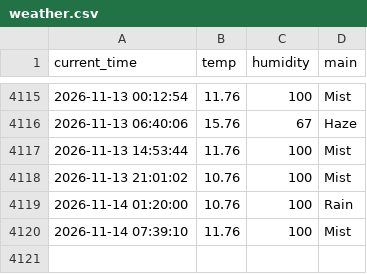
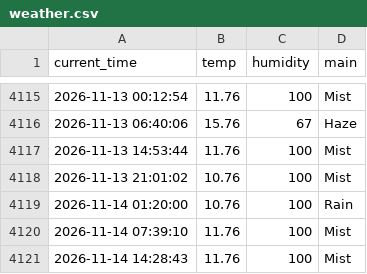
Before and after one commit to 9donghae/weather_5m, a CSV file: weather.csv, drawn as a sheet; only a part is shown, gaps mark what is left out.

```diff
--- a/weather.csv
+++ b/weather.csv
@@ -4120 +4120,2 @@ current_time,temp,humidity,main
 2026-11-14 07:39:10,11.76,100,Mist
+2026-11-14 14:28:43,11.76,100,Mist
```
